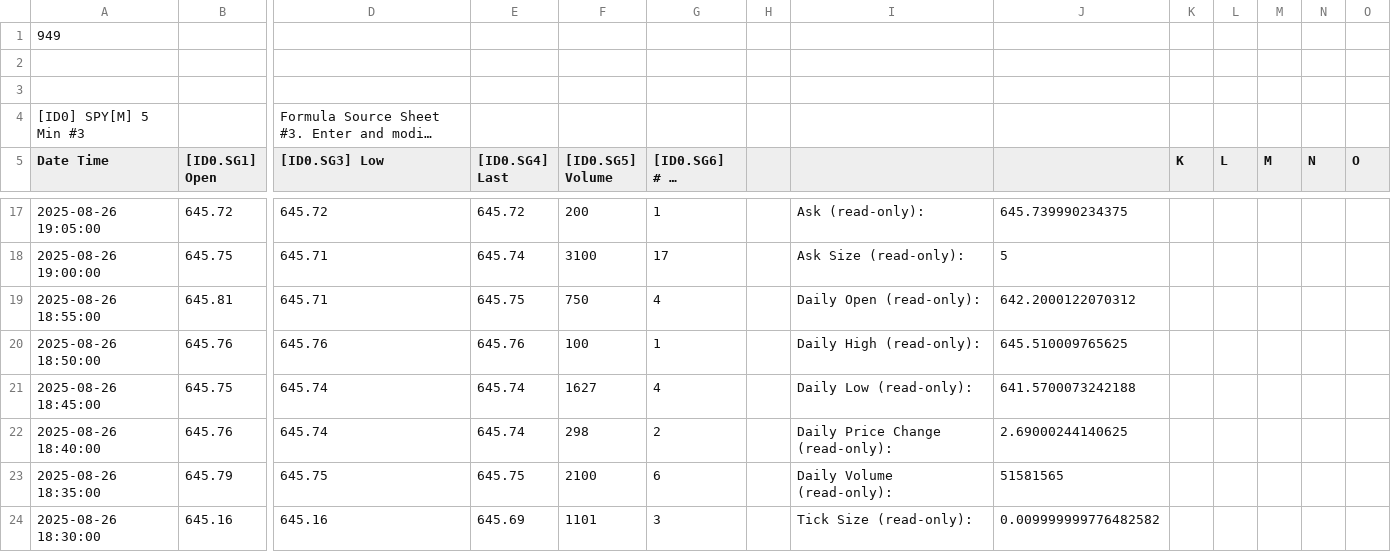
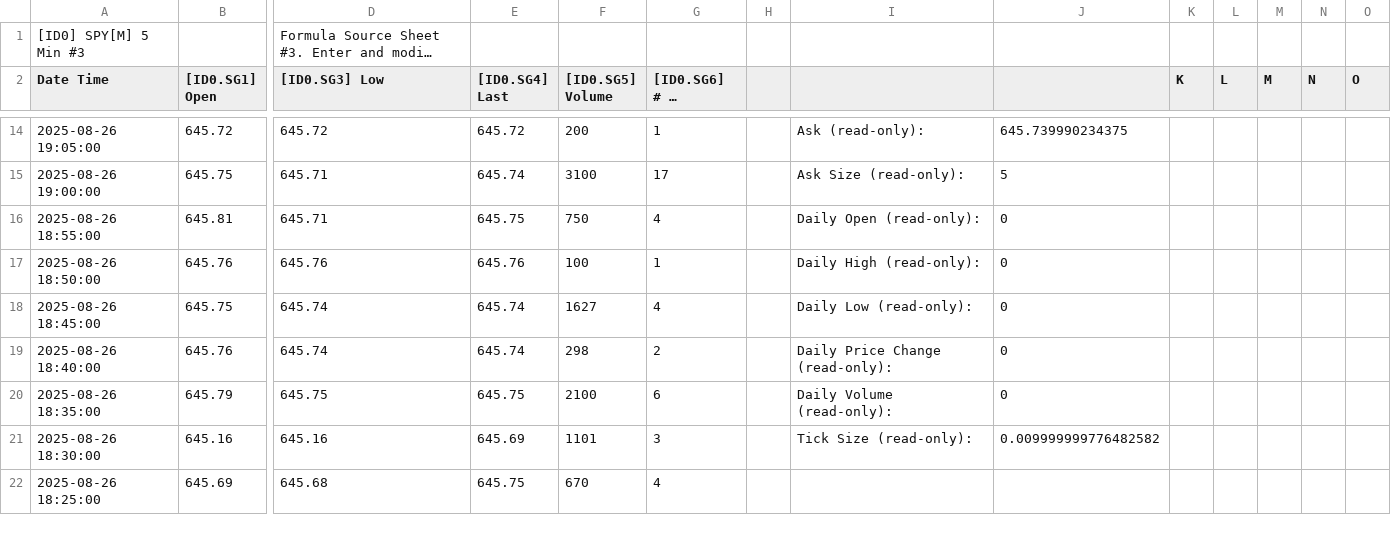
Before and after one commit to timbarber4/ETF-Feed, a TSV file: 5min VWAP&POC.tsv, drawn as a sheet; only a part is shown, gaps mark what is left out; the shorter side is filled out with more unchanged rows; long unchanged cells end in …; removed rows and columns are numbered as before the commit, all else as after; rows hold the shown columns only; the diff names each change by its address in the sheet, - before the commit and + after, or states it on an @@ line.

Commit message:
Auto-update data file - Tue 08/26/2025 22:00:03.27

```diff
--- a/5min VWAP&POC.tsv
+++ b/5min VWAP&POC.tsv
-row 1: 949
-row 2: (empty)
-row 3: (empty)
-J16: 642.2000122070312
+J16: 0
-J17: 645.510009765625
+J17: 0
-J18: 641.5700073242188
+J18: 0
-J19: 2.69000244140625
+J19: 0
-J20: 51581565
+J20: 0
```
Also changed, not shown: Latest 1 min SPY .tsv.
